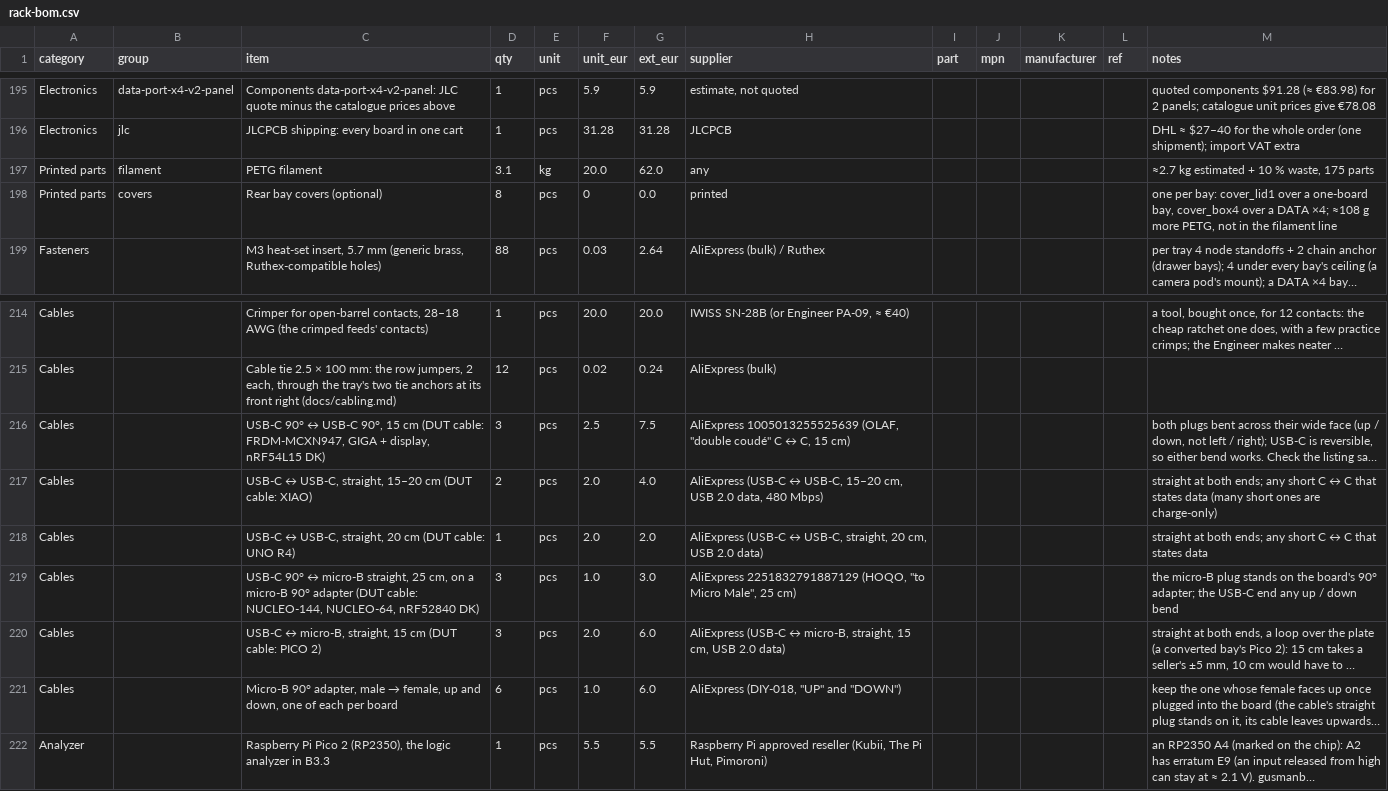
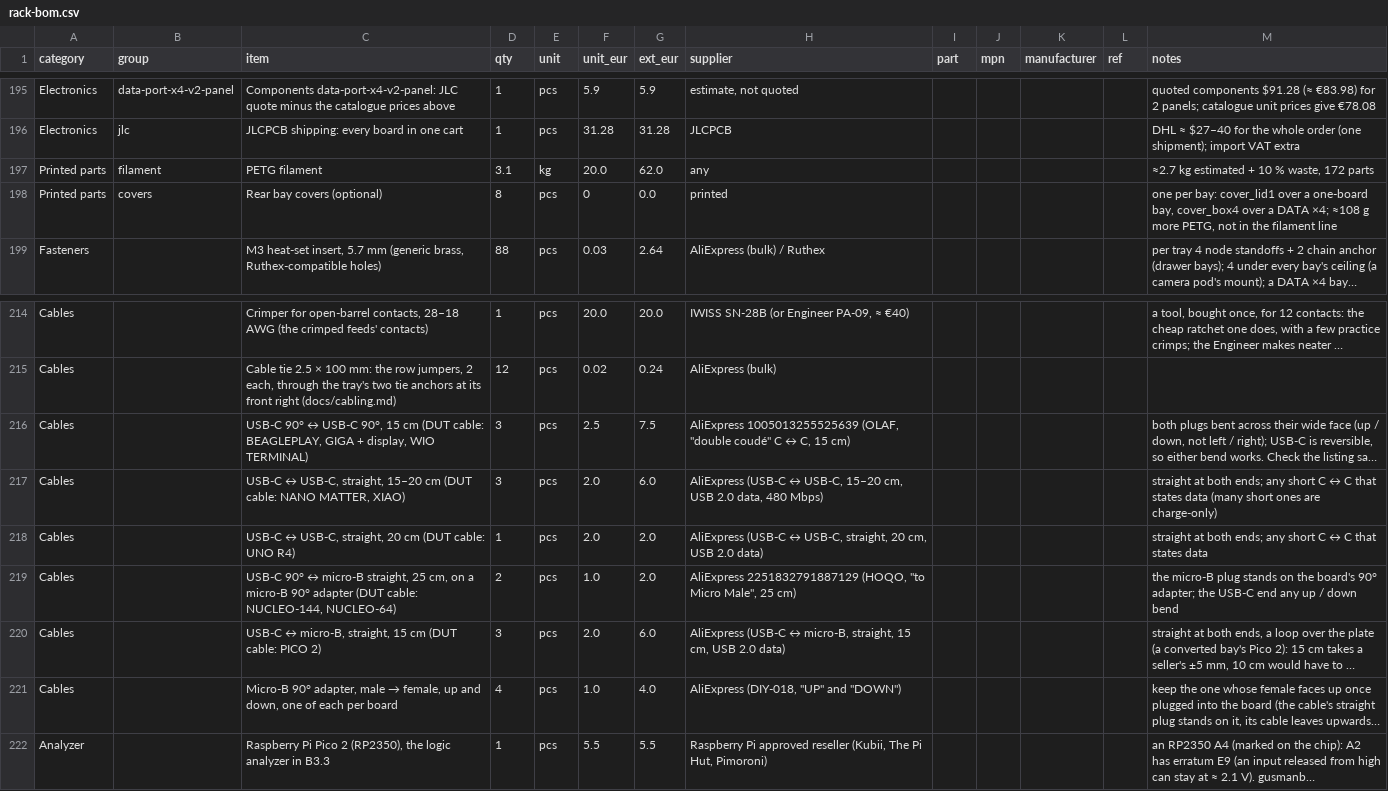
Before and after one commit to kartben/hw-testing-rack, a CSV file: bom/rack-bom.csv, drawn as a sheet; only a part is shown, gaps mark what is left out; long unchanged cells end in …; the diff names each change by its address in the sheet, - before the commit and + after, or states it on an @@ line.

```diff
--- a/bom/rack-bom.csv
+++ b/bom/rack-bom.csv
-M197 (notes): ≈2.7 kg estimated + 10 % waste, 175 parts
+M197 (notes): ≈2.7 kg estimated + 10 % waste, 172 parts
-C216 (item): …(DUT cable: FRDM-MCXN947, GIGA + display, nRF54L15 DK)
+C216 (item): …(DUT cable: BEAGLEPLAY, GIGA + display, WIO TERMINAL)
-C217 (item): …(DUT cable: XIAO)
+C217 (item): …(DUT cable: NANO MATTER, XIAO)
-D217 (qty): 2
+D217 (qty): 3
-G217 (ext_eur): 4.0
+G217 (ext_eur): 6.0
-C219 (item): …cable: NUCLEO-144, NUCLEO-64, nRF52840 DK)
+C219 (item): …cable: NUCLEO-144, NUCLEO-64)
-D219 (qty): 3
+D219 (qty): 2
-G219 (ext_eur): 3.0
+G219 (ext_eur): 2.0
-D221 (qty): 6
+D221 (qty): 4
-G221 (ext_eur): 6.0
+G221 (ext_eur): 4.0
```
Also changed, not shown: 31 other files.
